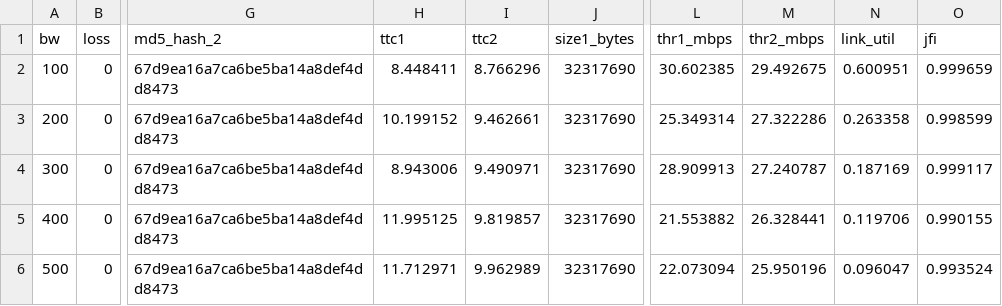
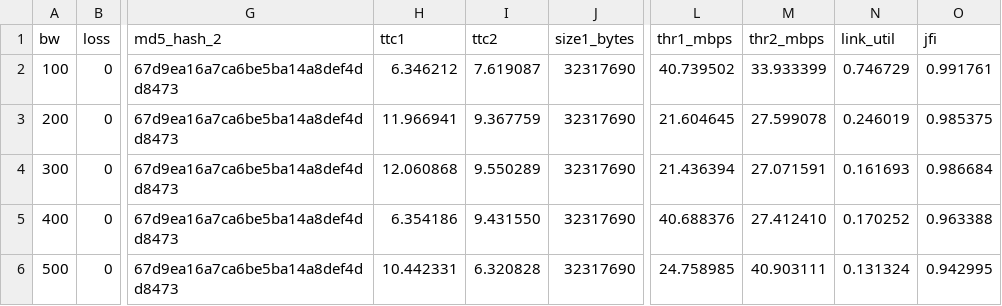
Before and after one commit to KeshavBansal0122/COL334-Assignments, a CSV file: part2/p2_fairness_fixed_bandwidth.csv, drawn as a sheet; only a part is shown, gaps mark what is left out; the diff covers the shown part only; the diff names each change by its address in the sheet, - before the commit and + after, or states it on an @@ line.

```diff
--- a/part2/p2_fairness_fixed_bandwidth.csv
+++ b/part2/p2_fairness_fixed_bandwidth.csv
-H2 (ttc1): 8.448411
+H2 (ttc1): 6.346212
-I2 (ttc2): 8.766296
+I2 (ttc2): 7.619087
-L2 (thr1_mbps): 30.602385
+L2 (thr1_mbps): 40.739502
-M2 (thr2_mbps): 29.492675
+M2 (thr2_mbps): 33.933399
-N2 (link_util): 0.600951
+N2 (link_util): 0.746729
-O2 (jfi): 0.999659
+O2 (jfi): 0.991761
-H3 (ttc1): 10.199152
+H3 (ttc1): 11.966941
-I3 (ttc2): 9.462661
+I3 (ttc2): 9.367759
-L3 (thr1_mbps): 25.349314
+L3 (thr1_mbps): 21.604645
-M3 (thr2_mbps): 27.322286
+M3 (thr2_mbps): 27.599078
-N3 (link_util): 0.263358
+N3 (link_util): 0.246019
-O3 (jfi): 0.998599
+O3 (jfi): 0.985375
-H4 (ttc1): 8.943006
+H4 (ttc1): 12.060868
-I4 (ttc2): 9.490971
+I4 (ttc2): 9.550289
-L4 (thr1_mbps): 28.909913
+L4 (thr1_mbps): 21.436394
-M4 (thr2_mbps): 27.240787
+M4 (thr2_mbps): 27.071591
-N4 (link_util): 0.187169
+N4 (link_util): 0.161693
-O4 (jfi): 0.999117
+O4 (jfi): 0.986684
-H5 (ttc1): 11.995125
+H5 (ttc1): 6.354186
-I5 (ttc2): 9.819857
+I5 (ttc2): 9.431550
-L5 (thr1_mbps): 21.553882
+L5 (thr1_mbps): 40.688376
-M5 (thr2_mbps): 26.328441
+M5 (thr2_mbps): 27.412410
-N5 (link_util): 0.119706
+N5 (link_util): 0.170252
-O5 (jfi): 0.990155
+O5 (jfi): 0.963388
-H6 (ttc1): 11.712971
+H6 (ttc1): 10.442331
-I6 (ttc2): 9.962989
+I6 (ttc2): 6.320828
-L6 (thr1_mbps): 22.073094
+L6 (thr1_mbps): 24.758985
-M6 (thr2_mbps): 25.950196
+M6 (thr2_mbps): 40.903111
-N6 (link_util): 0.096047
+N6 (link_util): 0.131324
-O6 (jfi): 0.993524
+O6 (jfi): 0.942995
```
Also changed, not shown: 30 edited cells elsewhere in this file, part2/p2_fairness_asymmetric_flows.csv, part2/p2_fairness_background_udp.csv, 5 other files.
